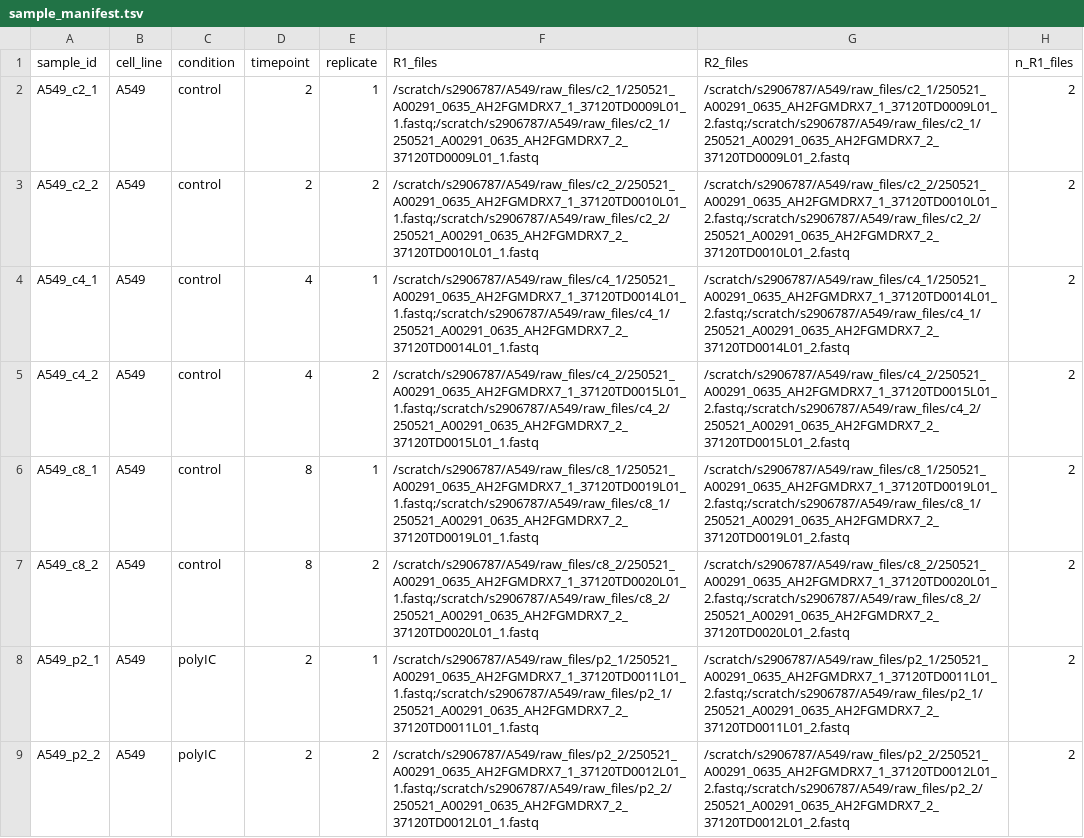
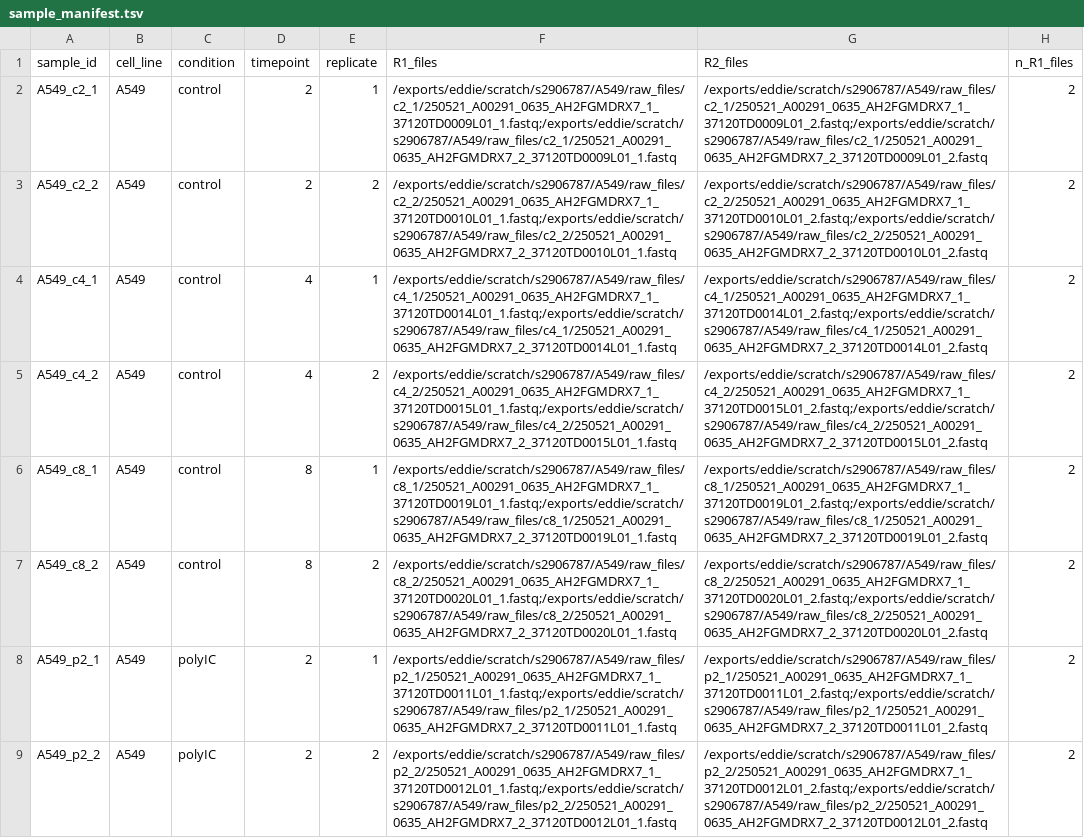
Before and after one commit to DarrenLJS/tRNA-seq_Three-pass_Alignment_Snakemake_Pipeline, a TSV file: sample_manifest.tsv, drawn as a sheet; only a part is shown; the diff covers the shown part only; the diff names each change by its address in the sheet, - before the commit and + after, or states it on an @@ line.

Commit message:
13 Jun 2026 DRAFT v4: Updated sample_manifest with Eddie file paths.

```diff
--- a/sample_manifest.tsv
+++ b/sample_manifest.tsv
-F2 (R1_files): /scratch/s2906787/A549/raw_files/c2_1/250521_A00291_0635_AH2FGMDRX7_1_37120TD0009L01_1.fastq;/scratch/s2906787/A549/raw_files/c2_1/250521_A00291_0635_AH2FGMDRX7_2_37120TD0009L01_1.fastq
+F2 (R1_files): /exports/eddie/scratch/s2906787/A549/raw_files/c2_1/250521_A00291_0635_AH2FGMDRX7_1_37120TD0009L01_1.fastq;/exports/eddie/scratch/s2906787/A549/raw_files/c2_1/250521_A00291_0635_AH2FGMDRX7_2_37120TD0009L01_1.fastq
-G2 (R2_files): /scratch/s2906787/A549/raw_files/c2_1/250521_A00291_0635_AH2FGMDRX7_1_37120TD0009L01_2.fastq;/scratch/s2906787/A549/raw_files/c2_1/250521_A00291_0635_AH2FGMDRX7_2_37120TD0009L01_2.fastq
+G2 (R2_files): /exports/eddie/scratch/s2906787/A549/raw_files/c2_1/250521_A00291_0635_AH2FGMDRX7_1_37120TD0009L01_2.fastq;/exports/eddie/scratch/s2906787/A549/raw_files/c2_1/250521_A00291_0635_AH2FGMDRX7_2_37120TD0009L01_2.fastq
-F3 (R1_files): /scratch/s2906787/A549/raw_files/c2_2/250521_A00291_0635_AH2FGMDRX7_1_37120TD0010L01_1.fastq;/scratch/s2906787/A549/raw_files/c2_2/250521_A00291_0635_AH2FGMDRX7_2_37120TD0010L01_1.fastq
+F3 (R1_files): /exports/eddie/scratch/s2906787/A549/raw_files/c2_2/250521_A00291_0635_AH2FGMDRX7_1_37120TD0010L01_1.fastq;/exports/eddie/scratch/s2906787/A549/raw_files/c2_2/250521_A00291_0635_AH2FGMDRX7_2_37120TD0010L01_1.fastq
-G3 (R2_files): /scratch/s2906787/A549/raw_files/c2_2/250521_A00291_0635_AH2FGMDRX7_1_37120TD0010L01_2.fastq;/scratch/s2906787/A549/raw_files/c2_2/250521_A00291_0635_AH2FGMDRX7_2_37120TD0010L01_2.fastq
+G3 (R2_files): /exports/eddie/scratch/s2906787/A549/raw_files/c2_2/250521_A00291_0635_AH2FGMDRX7_1_37120TD0010L01_2.fastq;/exports/eddie/scratch/s2906787/A549/raw_files/c2_2/250521_A00291_0635_AH2FGMDRX7_2_37120TD0010L01_2.fastq
-F4 (R1_files): /scratch/s2906787/A549/raw_files/c4_1/250521_A00291_0635_AH2FGMDRX7_1_37120TD0014L01_1.fastq;/scratch/s2906787/A549/raw_files/c4_1/250521_A00291_0635_AH2FGMDRX7_2_37120TD0014L01_1.fastq
+F4 (R1_files): /exports/eddie/scratch/s2906787/A549/raw_files/c4_1/250521_A00291_0635_AH2FGMDRX7_1_37120TD0014L01_1.fastq;/exports/eddie/scratch/s2906787/A549/raw_files/c4_1/250521_A00291_0635_AH2FGMDRX7_2_37120TD0014L01_1.fastq
-G4 (R2_files): /scratch/s2906787/A549/raw_files/c4_1/250521_A00291_0635_AH2FGMDRX7_1_37120TD0014L01_2.fastq;/scratch/s2906787/A549/raw_files/c4_1/250521_A00291_0635_AH2FGMDRX7_2_37120TD0014L01_2.fastq
+G4 (R2_files): /exports/eddie/scratch/s2906787/A549/raw_files/c4_1/250521_A00291_0635_AH2FGMDRX7_1_37120TD0014L01_2.fastq;/exports/eddie/scratch/s2906787/A549/raw_files/c4_1/250521_A00291_0635_AH2FGMDRX7_2_37120TD0014L01_2.fastq
-F5 (R1_files): /scratch/s2906787/A549/raw_files/c4_2/250521_A00291_0635_AH2FGMDRX7_1_37120TD0015L01_1.fastq;/scratch/s2906787/A549/raw_files/c4_2/250521_A00291_0635_AH2FGMDRX7_2_37120TD0015L01_1.fastq
+F5 (R1_files): /exports/eddie/scratch/s2906787/A549/raw_files/c4_2/250521_A00291_0635_AH2FGMDRX7_1_37120TD0015L01_1.fastq;/exports/eddie/scratch/s2906787/A549/raw_files/c4_2/250521_A00291_0635_AH2FGMDRX7_2_37120TD0015L01_1.fastq
-G5 (R2_files): /scratch/s2906787/A549/raw_files/c4_2/250521_A00291_0635_AH2FGMDRX7_1_37120TD0015L01_2.fastq;/scratch/s2906787/A549/raw_files/c4_2/250521_A00291_0635_AH2FGMDRX7_2_37120TD0015L01_2.fastq
+G5 (R2_files): /exports/eddie/scratch/s2906787/A549/raw_files/c4_2/250521_A00291_0635_AH2FGMDRX7_1_37120TD0015L01_2.fastq;/exports/eddie/scratch/s2906787/A549/raw_files/c4_2/250521_A00291_0635_AH2FGMDRX7_2_37120TD0015L01_2.fastq
-F6 (R1_files): /scratch/s2906787/A549/raw_files/c8_1/250521_A00291_0635_AH2FGMDRX7_1_37120TD0019L01_1.fastq;/scratch/s2906787/A549/raw_files/c8_1/250521_A00291_0635_AH2FGMDRX7_2_37120TD0019L01_1.fastq
+F6 (R1_files): /exports/eddie/scratch/s2906787/A549/raw_files/c8_1/250521_A00291_0635_AH2FGMDRX7_1_37120TD0019L01_1.fastq;/exports/eddie/scratch/s2906787/A549/raw_files/c8_1/250521_A00291_0635_AH2FGMDRX7_2_37120TD0019L01_1.fastq
-G6 (R2_files): /scratch/s2906787/A549/raw_files/c8_1/250521_A00291_0635_AH2FGMDRX7_1_37120TD0019L01_2.fastq;/scratch/s2906787/A549/raw_files/c8_1/250521_A00291_0635_AH2FGMDRX7_2_37120TD0019L01_2.fastq
+G6 (R2_files): /exports/eddie/scratch/s2906787/A549/raw_files/c8_1/250521_A00291_0635_AH2FGMDRX7_1_37120TD0019L01_2.fastq;/exports/eddie/scratch/s2906787/A549/raw_files/c8_1/250521_A00291_0635_AH2FGMDRX7_2_37120TD0019L01_2.fastq
-F7 (R1_files): /scratch/s2906787/A549/raw_files/c8_2/250521_A00291_0635_AH2FGMDRX7_1_37120TD0020L01_1.fastq;/scratch/s2906787/A549/raw_files/c8_2/250521_A00291_0635_AH2FGMDRX7_2_37120TD0020L01_1.fastq
+F7 (R1_files): /exports/eddie/scratch/s2906787/A549/raw_files/c8_2/250521_A00291_0635_AH2FGMDRX7_1_37120TD0020L01_1.fastq;/exports/eddie/scratch/s2906787/A549/raw_files/c8_2/250521_A00291_0635_AH2FGMDRX7_2_37120TD0020L01_1.fastq
-G7 (R2_files): /scratch/s2906787/A549/raw_files/c8_2/250521_A00291_0635_AH2FGMDRX7_1_37120TD0020L01_2.fastq;/scratch/s2906787/A549/raw_files/c8_2/250521_A00291_0635_AH2FGMDRX7_2_37120TD0020L01_2.fastq
+G7 (R2_files): /exports/eddie/scratch/s2906787/A549/raw_files/c8_2/250521_A00291_0635_AH2FGMDRX7_1_37120TD0020L01_2.fastq;/exports/eddie/scratch/s2906787/A549/raw_files/c8_2/250521_A00291_0635_AH2FGMDRX7_2_37120TD0020L01_2.fastq
-F8 (R1_files): /scratch/s2906787/A549/raw_files/p2_1/250521_A00291_0635_AH2FGMDRX7_1_37120TD0011L01_1.fastq;/scratch/s2906787/A549/raw_files/p2_1/250521_A00291_0635_AH2FGMDRX7_2_37120TD0011L01_1.fastq
+F8 (R1_files): /exports/eddie/scratch/s2906787/A549/raw_files/p2_1/250521_A00291_0635_AH2FGMDRX7_1_37120TD0011L01_1.fastq;/exports/eddie/scratch/s2906787/A549/raw_files/p2_1/250521_A00291_0635_AH2FGMDRX7_2_37120TD0011L01_1.fastq
-G8 (R2_files): /scratch/s2906787/A549/raw_files/p2_1/250521_A00291_0635_AH2FGMDRX7_1_37120TD0011L01_2.fastq;/scratch/s2906787/A549/raw_files/p2_1/250521_A00291_0635_AH2FGMDRX7_2_37120TD0011L01_2.fastq
+G8 (R2_files): /exports/eddie/scratch/s2906787/A549/raw_files/p2_1/250521_A00291_0635_AH2FGMDRX7_1_37120TD0011L01_2.fastq;/exports/eddie/scratch/s2906787/A549/raw_files/p2_1/250521_A00291_0635_AH2FGMDRX7_2_37120TD0011L01_2.fastq
-F9 (R1_files): /scratch/s2906787/A549/raw_files/p2_2/250521_A00291_0635_AH2FGMDRX7_1_37120TD0012L01_1.fastq;/scratch/s2906787/A549/raw_files/p2_2/250521_A00291_0635_AH2FGMDRX7_2_37120TD0012L01_1.fastq
+F9 (R1_files): /exports/eddie/scratch/s2906787/A549/raw_files/p2_2/250521_A00291_0635_AH2FGMDRX7_1_37120TD0012L01_1.fastq;/exports/eddie/scratch/s2906787/A549/raw_files/p2_2/250521_A00291_0635_AH2FGMDRX7_2_37120TD0012L01_1.fastq
-G9 (R2_files): /scratch/s2906787/A549/raw_files/p2_2/250521_A00291_0635_AH2FGMDRX7_1_37120TD0012L01_2.fastq;/scratch/s2906787/A549/raw_files/p2_2/250521_A00291_0635_AH2FGMDRX7_2_37120TD0012L01_2.fastq
+G9 (R2_files): /exports/eddie/scratch/s2906787/A549/raw_files/p2_2/250521_A00291_0635_AH2FGMDRX7_1_37120TD0012L01_2.fastq;/exports/eddie/scratch/s2906787/A549/raw_files/p2_2/250521_A00291_0635_AH2FGMDRX7_2_37120TD0012L01_2.fastq
```
Also changed, not shown: 44 edited cells elsewhere in this file, 1 other file.
